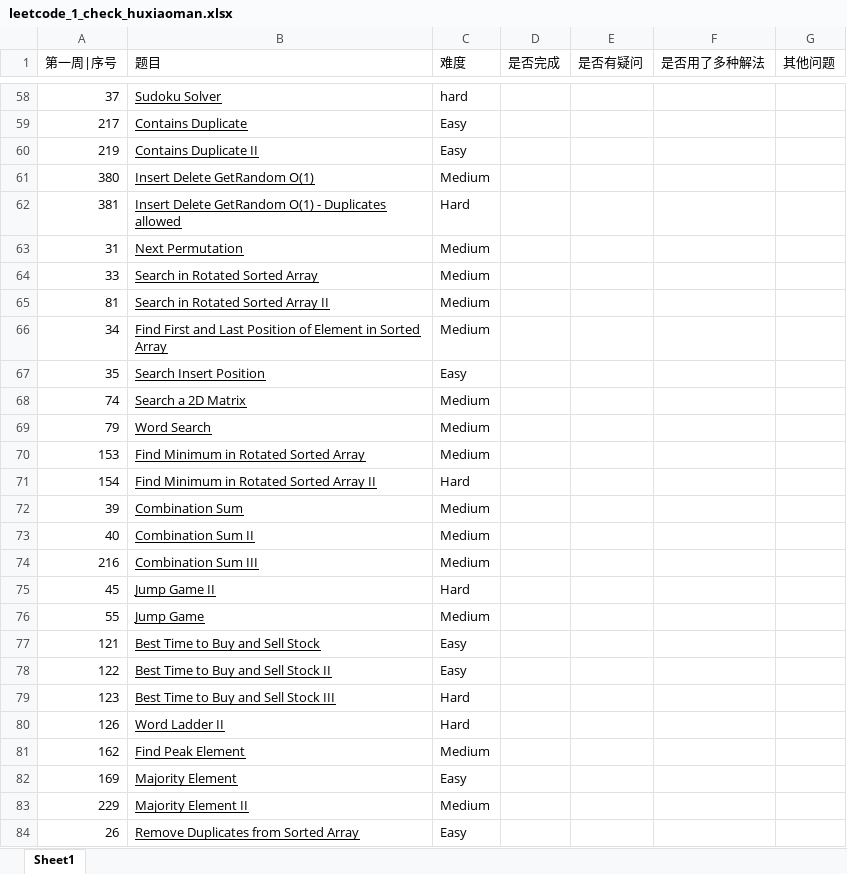
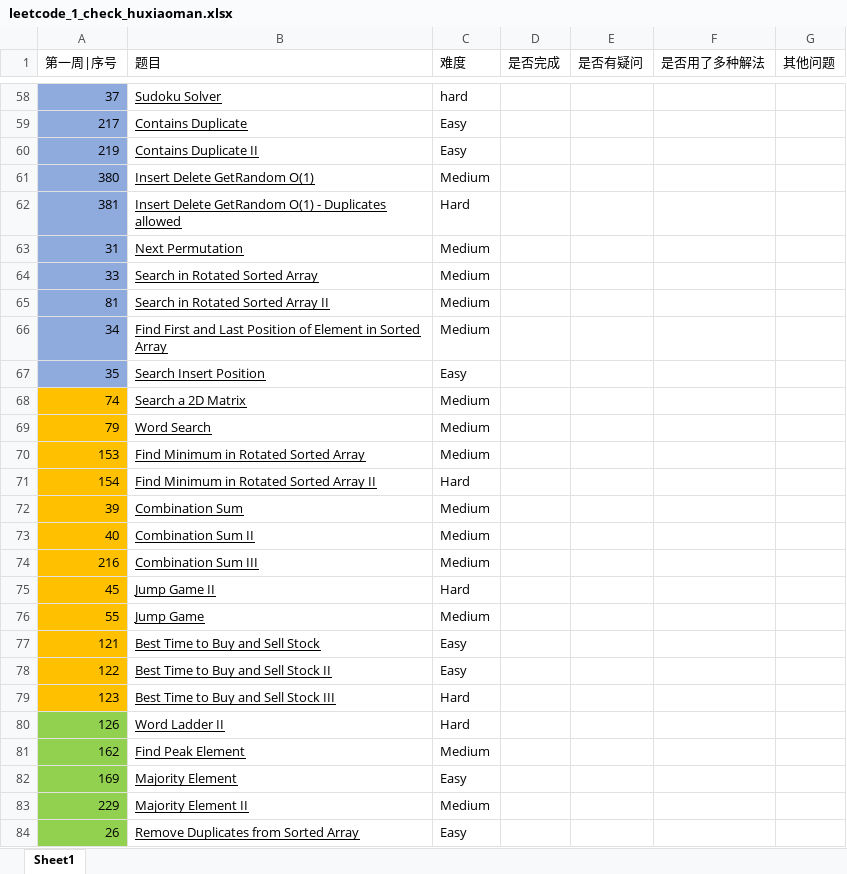
Before and after one commit to AMaoYouDianFang/LeetCodeProblems, an Excel workbook: leetcode_1_check_huxiaoman.xlsx, sheet Sheet1, drawn as a sheet; only a part is shown, gaps mark what is left out; values as stored, in another font and other column widths than the file's, no borders; the diff covers the shown part only; the diff names each change by its address in the sheet, - before the commit and + after, or states it on an @@ line.

```diff
--- a/leetcode_1_check_huxiaoman.xlsx (sheet Sheet1)
+++ b/leetcode_1_check_huxiaoman.xlsx (sheet Sheet1)
-A58:A67 fill: none
+A58:A67 fill: #8FAADC
-A68:A79 fill: none
+A68:A79 fill: #FFC000
-A80:A84 fill: none
+A80:A84 fill: #92D050
```
Also changed, not shown: 48 edited cells and cell formats elsewhere in this sheet, 2 other files.
